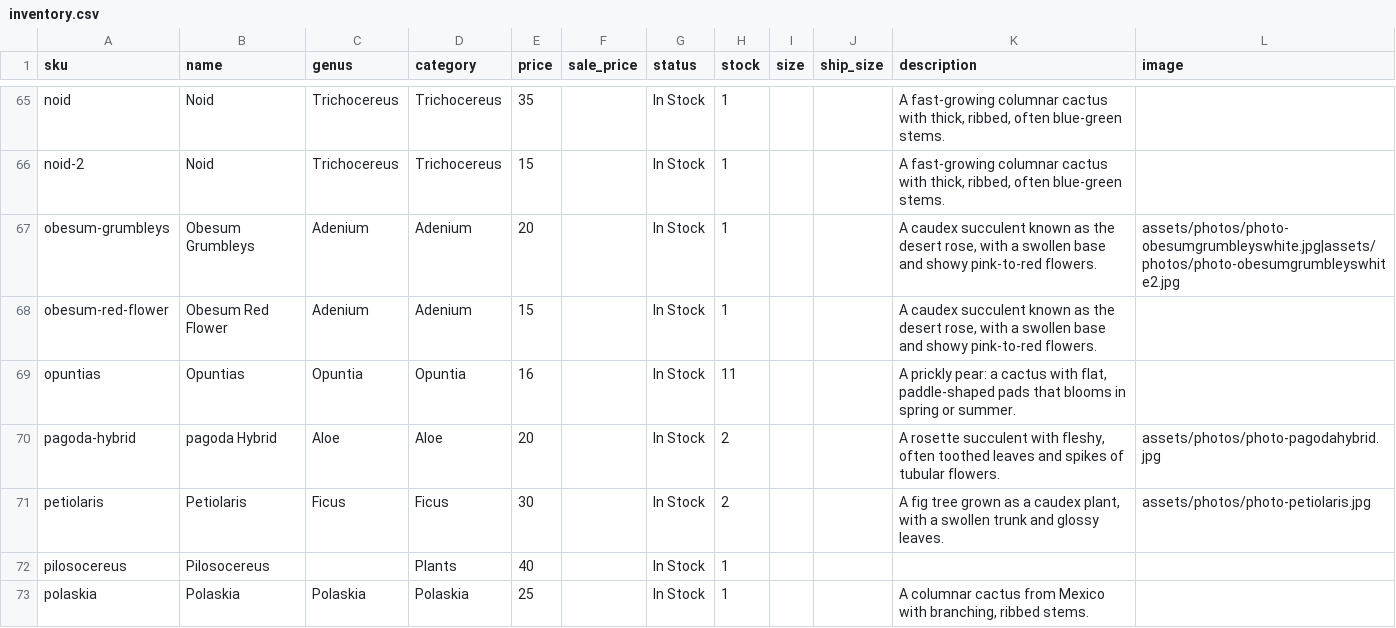
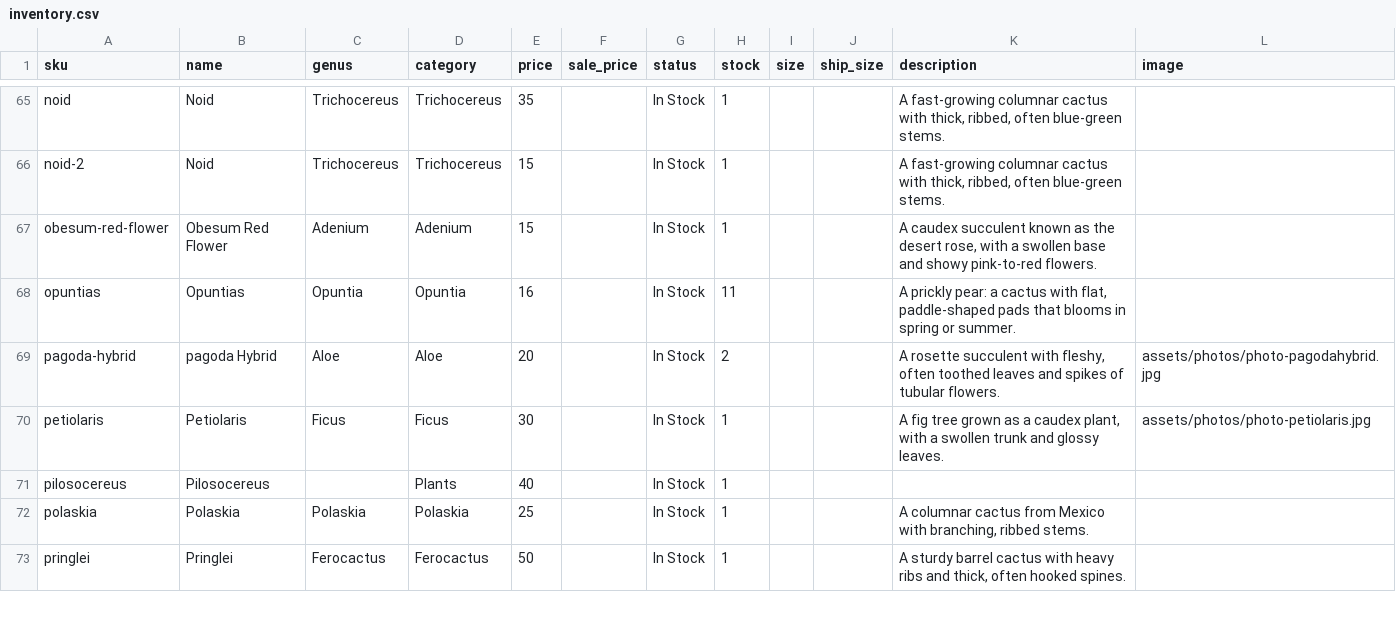
Before and after one commit to rumerlaw/sp-web, a CSV file: data/inventory.csv, drawn as a sheet; only a part is shown, gaps mark what is left out; the shorter side is filled out with more unchanged rows.

Commit message:
Sync inventory from Dropbox

```diff
--- a/data/inventory.csv
+++ b/data/inventory.csv
@@ -66,3 +66,2 @@ noid,Noid,Trichocereus,Trichocereus,35,,In Stock,1,,,"A fast-growing columnar ca
 noid-2,Noid,Trichocereus,Trichocereus,15,,In Stock,1,,,"A fast-growing columnar cactus with thick, ribbed, often blue-green stems.",
-obesum-grumbleys,Obesum Grumbleys,Adenium,Adenium,20,,In Stock,1,,,"A caudex succulent known as the desert rose, with a swollen base and showy pink-to-red flowers.",assets/photos/photo-obesumgrumbleyswhite.jpg|assets/photos/photo-obesumgrumbleyswhite2.jpg
 obesum-red-flower,Obesum Red Flower,Adenium,Adenium,15,,In Stock,1,,,"A caudex succulent known as the desert rose, with a swollen base and showy pink-to-red flowers.",
@@ -70,3 +69,3 @@ opuntias,Opuntias,Opuntia,Opuntia,16,,In Stock,11,,,"A prickly pear: a cactus wi
 pagoda-hybrid,pagoda Hybrid,Aloe,Aloe,20,,In Stock,2,,,"A rosette succulent with fleshy, often toothed leaves and spikes of tubular flowers.",assets/photos/photo-pagodahybrid.jpg
-petiolaris,Petiolaris,Ficus,Ficus,30,,In Stock,2,,,"A fig tree grown as a caudex plant, with a swollen trunk and glossy leaves.",assets/photos/photo-petiolaris.jpg
+petiolaris,Petiolaris,Ficus,Ficus,30,,In Stock,1,,,"A fig tree grown as a caudex plant, with a swollen trunk and glossy leaves.",assets/photos/photo-petiolaris.jpg
 pilosocereus,Pilosocereus,,Plants,40,,In Stock,1,,,,
```
Also changed, not shown: data/photos.csv, 15 other files.
